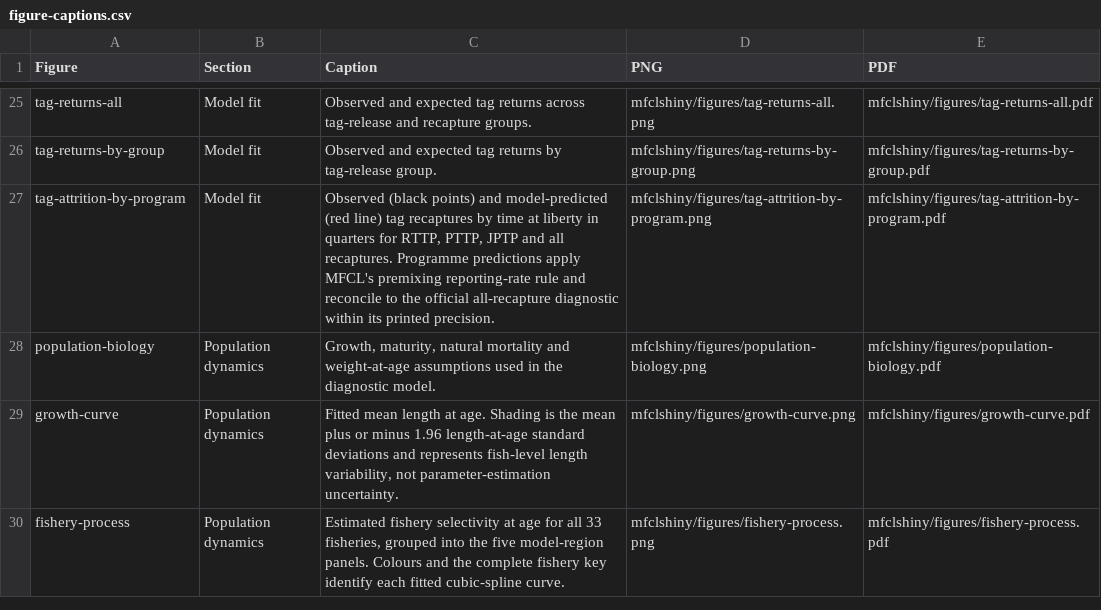
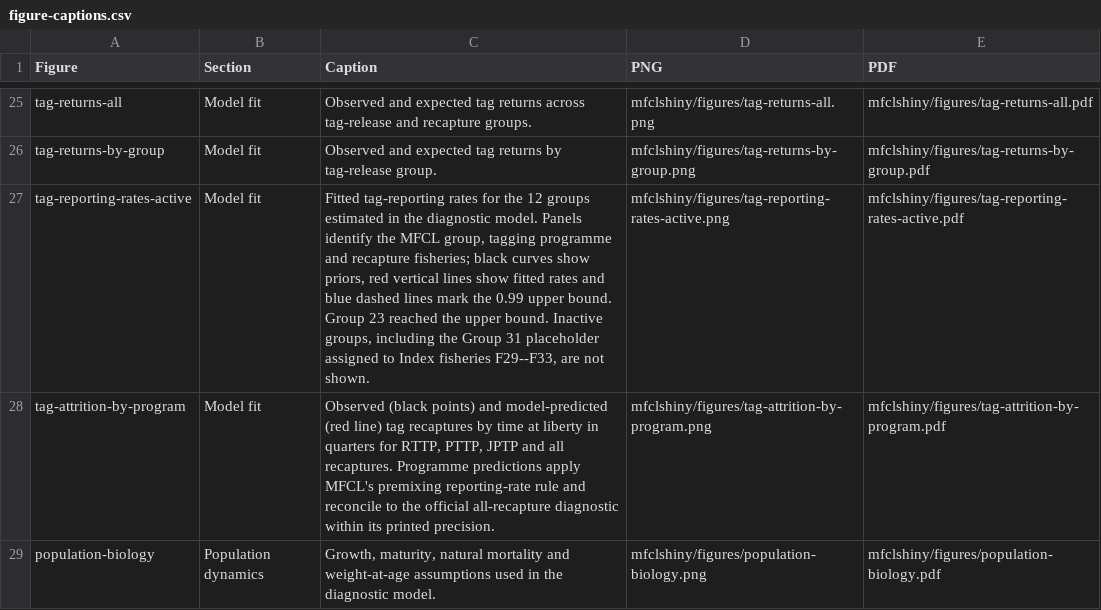
Before and after one commit to PacificCommunity/ofp-sam-bet-2026-diagnostic, a CSV file: diagnostic-report-output/figure-captions.csv, drawn as a sheet; only a part is shown, gaps mark what is left out; the shorter side is filled out with more unchanged rows.

Commit message:
Refine diagnostic figures and reporting-rate outputs

```diff
--- a/diagnostic-report-output/figure-captions.csv
+++ b/diagnostic-report-output/figure-captions.csv
@@ -26,2 +26,3 @@
 "tag-returns-by-group","Model fit","Observed and expected tag returns by tag-release group.","mfclshiny/figures/tag-returns-by-group.png","mfclshiny/figures/tag-returns-by-group.pdf"
+"tag-reporting-rates-active","Model fit","Fitted tag-reporting rates for the 12 groups estimated in the diagnostic model. Panels identify the MFCL group, tagging programme and recapture fisheries; black curves show priors, red vertical lines show fitted rates and blue dashed lines mark the 0.99 upper bound. Group 23 reached the upper bound. Inactive groups, including the Group 31 placeholder assigned to Index fisheries F29--F33, are not shown.","mfclshiny/figures/tag-reporting-rates-active.png","mfclshiny/figures/tag-reporting-rates-active.pdf"
 "tag-attrition-by-program","Model fit","Observed (black points) and model-predicted (red line) tag recaptures by time at liberty in quarters for RTTP, PTTP, JPTP and all recaptures. Programme predictions apply MFCL's premixing reporting-rate rule and reconcile to the official all-recapture diagnostic within its printed precision.","mfclshiny/figures/tag-attrition-by-program.png","mfclshiny/figures/tag-attrition-by-program.pdf"
```
Also changed, not shown: diagnostic-report-output/report-manifest.csv, diagnostic-report-output/tables/tag-reporting-rate-groups.csv, 41 other files.
